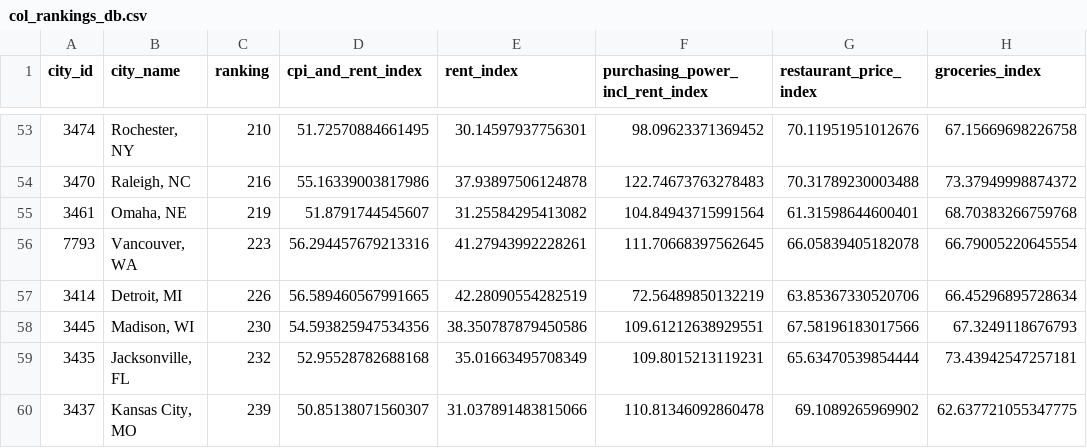
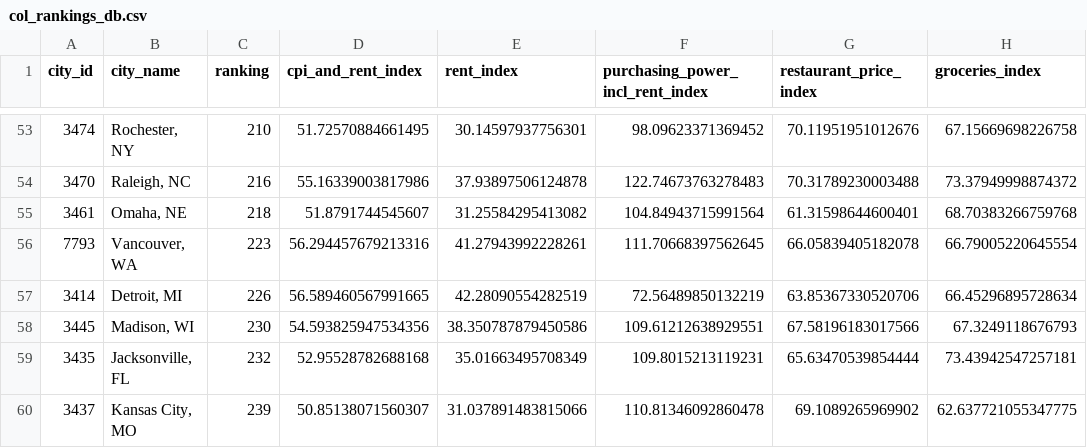
Before and after one commit to SEdgar97/Where-Should-I-Live, a CSV file: Resources/col_rankings_db.csv, drawn as a sheet; only a part is shown, gaps mark what is left out; the diff names each change by its address in the sheet, - before the commit and + after, or states it on an @@ line.

```diff
--- a/Resources/col_rankings_db.csv
+++ b/Resources/col_rankings_db.csv
-C55 (ranking): 219
+C55 (ranking): 218
```
Also changed, not shown: Resources/crime_rankings_db.csv, 1 other file.
